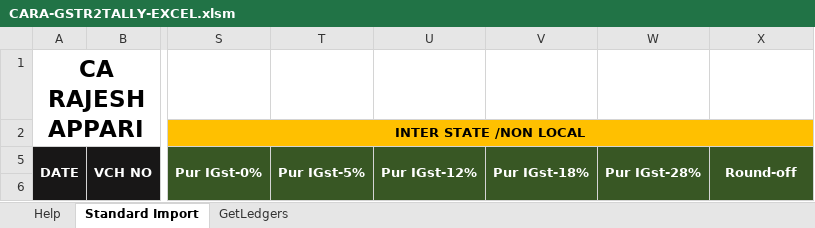
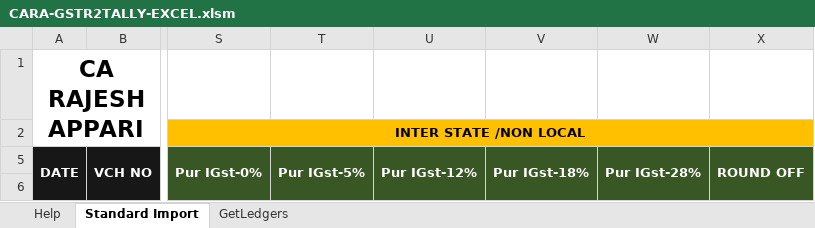
Before and after one commit to rajeshca911/CARA, an Excel workbook: CARA-GSTR2TALLY-EXCEL.xlsm, sheet Standard Import, drawn as a sheet; only a part is shown, gaps mark what is left out; values as stored, in another font and other column widths than the file's, no borders; charts and pictures not drawn; the diff names each change by its address in the sheet, - before the commit and + after, or states it on an @@ line.

```diff
--- a/CARA-GSTR2TALLY-EXCEL.xlsm (sheet Standard Import)
+++ b/CARA-GSTR2TALLY-EXCEL.xlsm (sheet Standard Import)
-X5: Round-off
+X5: ROUND OFF
```
Also changed, not shown: sheet Help, 1 other file.
